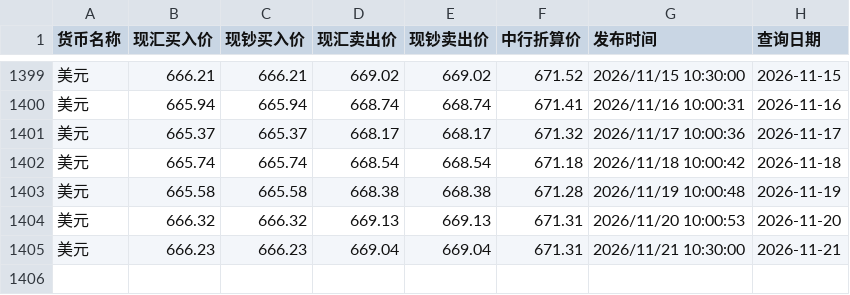
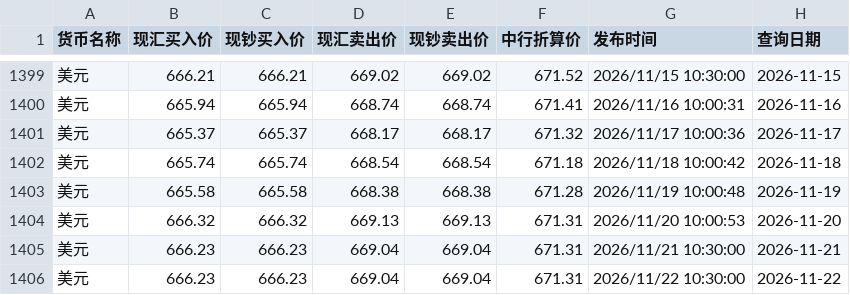
Before and after one commit to lzc0403/BOC-Exchange-Rate, a CSV file: boc_usd_cny.csv, drawn as a sheet; only a part is shown, gaps mark what is left out; the diff names each change by its address in the sheet, - before the commit and + after, or states it on an @@ line.

```diff
--- a/boc_usd_cny.csv
+++ b/boc_usd_cny.csv
+row 1406: 美元 | 666.23 | 666.23 | 669.04 | 669.04 | 671.31 | 2026/11/22 10:30:00 | 2026-11-22
```
Also changed, not shown: boc_hkd_cny.csv, site/boc_hkd_cny.csv, 1 other file.
